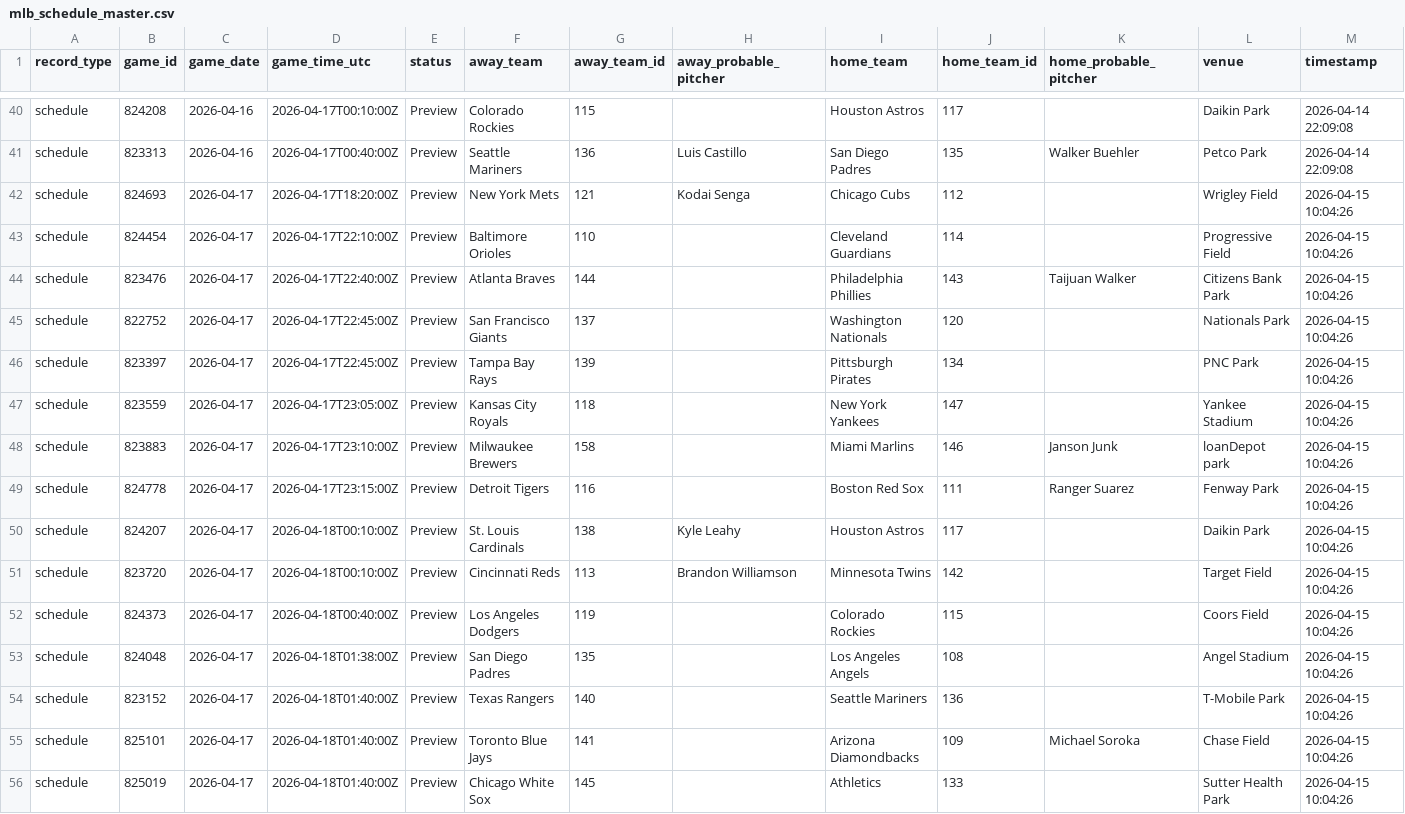
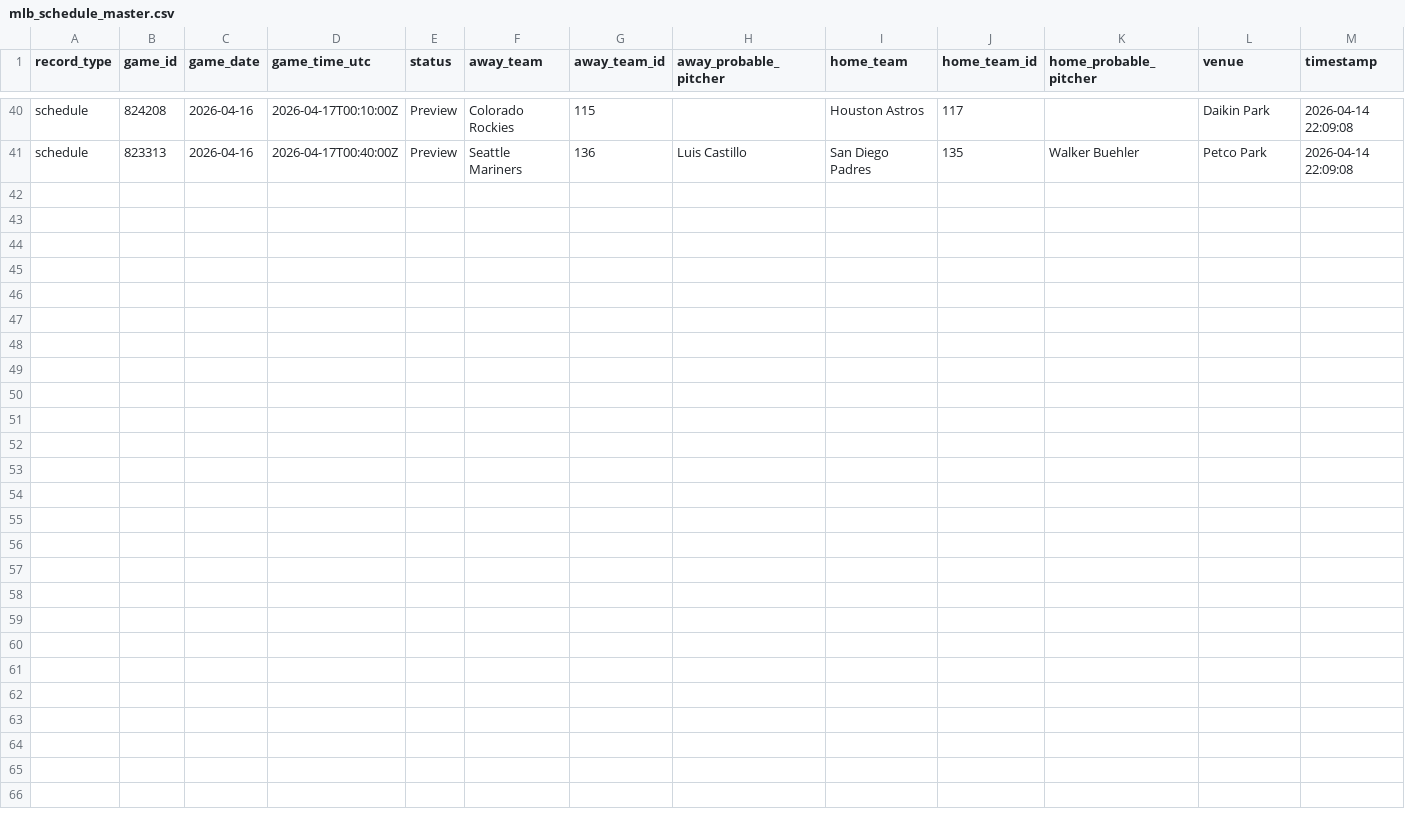
Before and after one commit to Jboom2U/sports-betting-pipeline, a CSV file: data/clean/mlb_schedule_master.csv, drawn as a sheet; only a part is shown, gaps mark what is left out.

```diff
--- a/data/clean/mlb_schedule_master.csv
+++ b/data/clean/mlb_schedule_master.csv
@@ -41,16 +41 @@ schedule,824208,2026-04-16,2026-04-17T00:10:00Z,Preview,Colorado Rockies,115,,Ho
 schedule,823313,2026-04-16,2026-04-17T00:40:00Z,Preview,Seattle Mariners,136,Luis Castillo,San Diego Padres,135,Walker Buehler,Petco Park,2026-04-14 22:09:08
-schedule,824693,2026-04-17,2026-04-17T18:20:00Z,Preview,New York Mets,121,Kodai Senga,Chicago Cubs,112,,Wrigley Field,2026-04-15 10:04:26
-schedule,824454,2026-04-17,2026-04-17T22:10:00Z,Preview,Baltimore Orioles,110,,Cleveland Guardians,114,,Progressive Field,2026-04-15 10:04:26
-schedule,823476,2026-04-17,2026-04-17T22:40:00Z,Preview,Atlanta Braves,144,,Philadelphia Phillies,143,Taijuan Walker,Citizens Bank Park,2026-04-15 10:04:26
-schedule,822752,2026-04-17,2026-04-17T22:45:00Z,Preview,San Francisco Giants,137,,Washington Nationals,120,,Nationals Park,2026-04-15 10:04:26
-schedule,823397,2026-04-17,2026-04-17T22:45:00Z,Preview,Tampa Bay Rays,139,,Pittsburgh Pirates,134,,PNC Park,2026-04-15 10:04:26
-schedule,823559,2026-04-17,2026-04-17T23:05:00Z,Preview,Kansas City Royals,118,,New York Yankees,147,,Yankee Stadium,2026-04-15 10:04:26
-schedule,823883,2026-04-17,2026-04-17T23:10:00Z,Preview,Milwaukee Brewers,158,,Miami Marlins,146,Janson Junk,loanDepot park,2026-04-15 10:04:26
-schedule,824778,2026-04-17,2026-04-17T23:15:00Z,Preview,Detroit Tigers,116,,Boston Red Sox,111,Ranger Suarez,Fenway Park,2026-04-15 10:04:26
-schedule,824207,2026-04-17,2026-04-18T00:10:00Z,Preview,St. Louis Cardinals,138,Kyle Leahy,Houston Astros,117,,Daikin Park,2026-04-15 10:04:26
-schedule,823720,2026-04-17,2026-04-18T00:10:00Z,Preview,Cincinnati Reds,113,Brandon Williamson,Minnesota Twins,142,,Target Field,2026-04-15 10:04:26
-schedule,824373,2026-04-17,2026-04-18T00:40:00Z,Preview,Los Angeles Dodgers,119,,Colorado Rockies,115,,Coors Field,2026-04-15 10:04:26
-schedule,824048,2026-04-17,2026-04-18T01:38:00Z,Preview,San Diego Padres,135,,Los Angeles Angels,108,,Angel Stadium,2026-04-15 10:04:26
-schedule,823152,2026-04-17,2026-04-18T01:40:00Z,Preview,Texas Rangers,140,,Seattle Mariners,136,,T-Mobile Park,2026-04-15 10:04:26
-schedule,825101,2026-04-17,2026-04-18T01:40:00Z,Preview,Toronto Blue Jays,141,,Arizona Diamondbacks,109,Michael Soroka,Chase Field,2026-04-15 10:04:26
-schedule,825019,2026-04-17,2026-04-18T01:40:00Z,Preview,Chicago White Sox,145,,Athletics,133,,Sutter Health Park,2026-04-15 10:04:26
```
Also changed, not shown: data/clean/mlb_scores_master.csv, data/clean/mlb_standings_master.csv, 4 other files.
